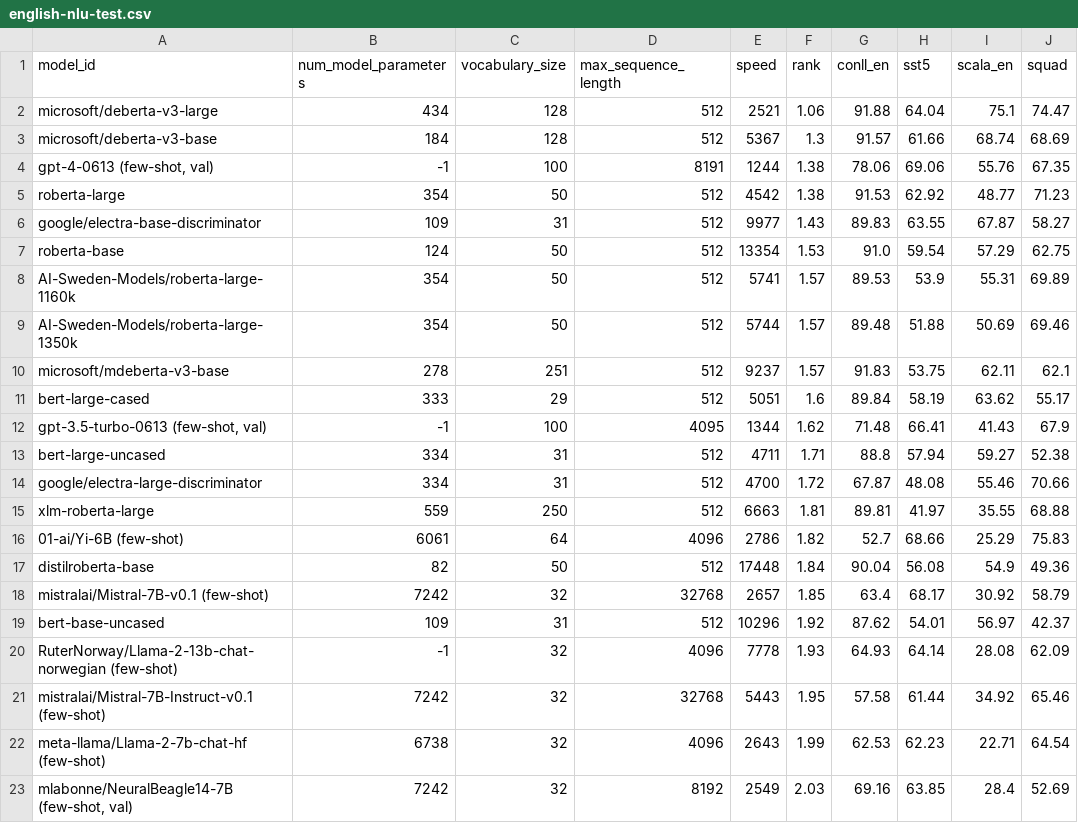
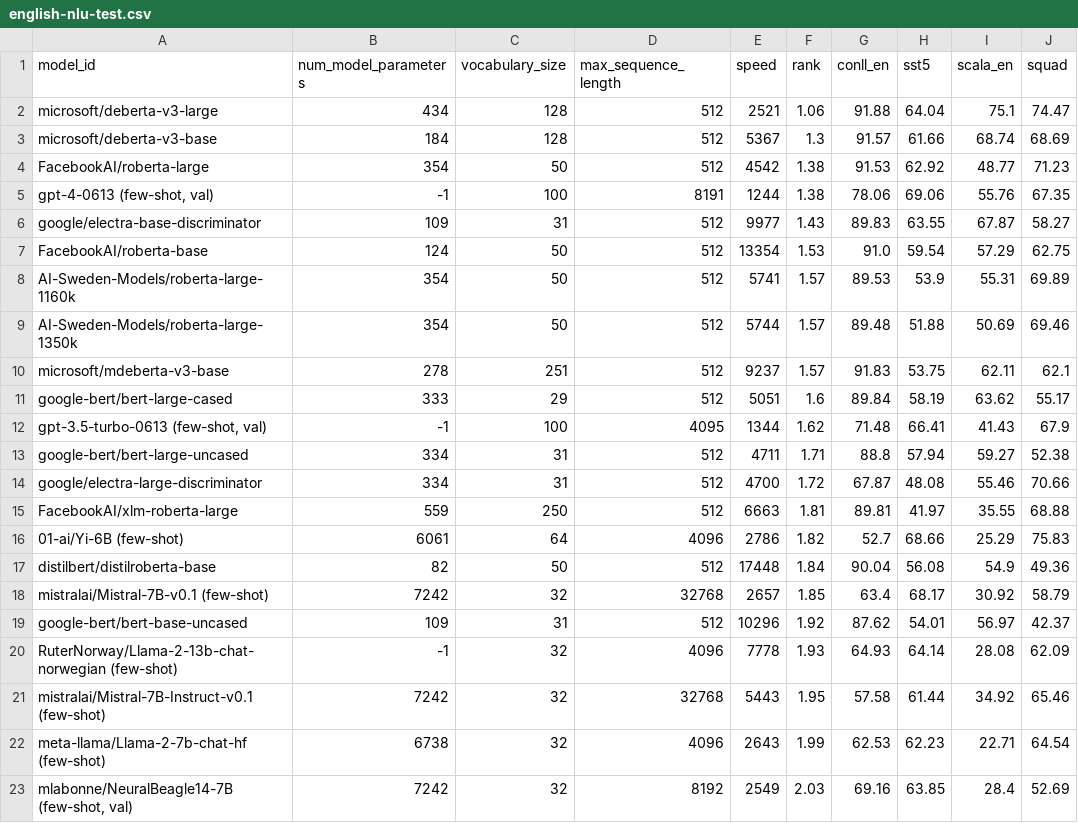
Before and after one commit to ScandEval/scandeval.github.io, a CSV file: english-nlu-test.csv, drawn as a sheet; only a part is shown; the diff covers the shown part only.

Commit message:
feat: Update test leaderboards

```diff
--- a/english-nlu-test.csv
+++ b/english-nlu-test.csv
@@ -3,6 +3,6 @@ microsoft/deberta-v3-large,434,128,512,2521,1.06,91.88,64.04,75.1,74.47
 microsoft/deberta-v3-base,184,128,512,5367,1.3,91.57,61.66,68.74,68.69
+FacebookAI/roberta-large,354,50,512,4542,1.38,91.53,62.92,48.77,71.23
 "gpt-4-0613 (few-shot, val)",-1,100,8191,1244,1.38,78.06,69.06,55.76,67.35
-roberta-large,354,50,512,4542,1.38,91.53,62.92,48.77,71.23
 google/electra-base-discriminator,109,31,512,9977,1.43,89.83,63.55,67.87,58.27
-roberta-base,124,50,512,13354,1.53,91.0,59.54,57.29,62.75
+FacebookAI/roberta-base,124,50,512,13354,1.53,91.0,59.54,57.29,62.75
 AI-Sweden-Models/roberta-large-1160k,354,50,512,5741,1.57,89.53,53.9,55.31,69.89
@@ -10,11 +10,11 @@ AI-Sweden-Models/roberta-large-1350k,354,50,512,5744,1.57,89.48,51.88,50.69,69.4
 microsoft/mdeberta-v3-base,278,251,512,9237,1.57,91.83,53.75,62.11,62.1
-bert-large-cased,333,29,512,5051,1.6,89.84,58.19,63.62,55.17
+google-bert/bert-large-cased,333,29,512,5051,1.6,89.84,58.19,63.62,55.17
 "gpt-3.5-turbo-0613 (few-shot, val)",-1,100,4095,1344,1.62,71.48,66.41,41.43,67.9
-bert-large-uncased,334,31,512,4711,1.71,88.8,57.94,59.27,52.38
+google-bert/bert-large-uncased,334,31,512,4711,1.71,88.8,57.94,59.27,52.38
 google/electra-large-discriminator,334,31,512,4700,1.72,67.87,48.08,55.46,70.66
-xlm-roberta-large,559,250,512,6663,1.81,89.81,41.97,35.55,68.88
+FacebookAI/xlm-roberta-large,559,250,512,6663,1.81,89.81,41.97,35.55,68.88
 01-ai/Yi-6B (few-shot),6061,64,4096,2786,1.82,52.7,68.66,25.29,75.83
-distilroberta-base,82,50,512,17448,1.84,90.04,56.08,54.9,49.36
+distilbert/distilroberta-base,82,50,512,17448,1.84,90.04,56.08,54.9,49.36
 mistralai/Mistral-7B-v0.1 (few-shot),7242,32,32768,2657,1.85,63.4,68.17,30.92,58.79
-bert-base-uncased,109,31,512,10296,1.92,87.62,54.01,56.97,42.37
+google-bert/bert-base-uncased,109,31,512,10296,1.92,87.62,54.01,56.97,42.37
 RuterNorway/Llama-2-13b-chat-norwegian (few-shot),-1,32,4096,7778,1.93,64.93,64.14,28.08,62.09
```
Also changed, not shown: 3 edited cells elsewhere in this file, dutch-nlu-test.csv, german-nlu-test.csv, 12 other files.
